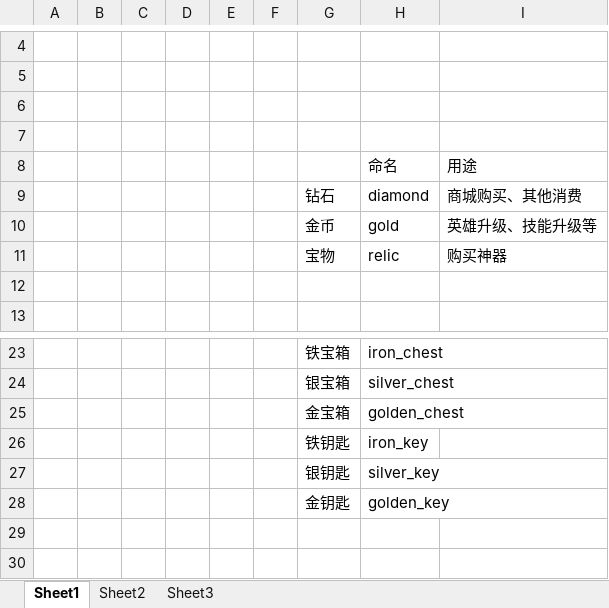
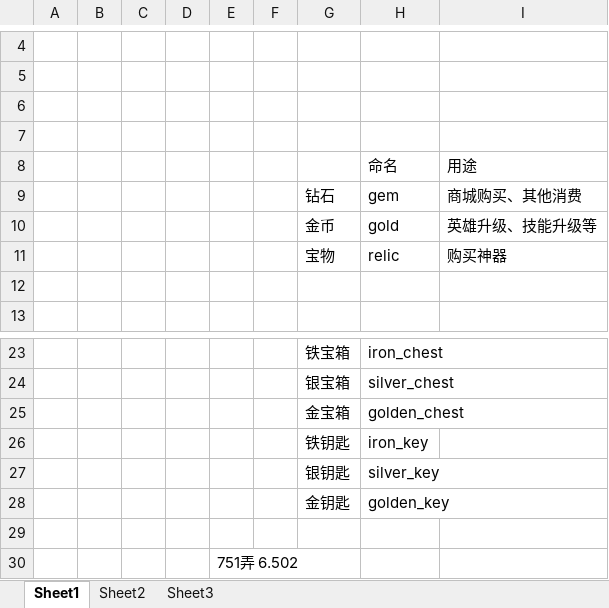
Before and after one commit to sgtcloud/sgtcloud-ossgame-project-zero, an Excel workbook: doc/资源货币/资源货币文档.xlsx, sheet Sheet1, drawn as a sheet; only a part is shown, gaps mark what is left out; values as stored, in another font and other column widths than the file's, no borders; the diff names each change by its address in the sheet, - before the commit and + after, or states it on an @@ line.

```diff
--- a/doc/资源货币/资源货币文档.xlsx (sheet Sheet1)
+++ b/doc/资源货币/资源货币文档.xlsx (sheet Sheet1)
-H9: diamond
+H9: gem
+row 29: (empty)
+row 30:  |  |  |  | 751弄 6.502
```
Also changed, not shown: 16 other files.
